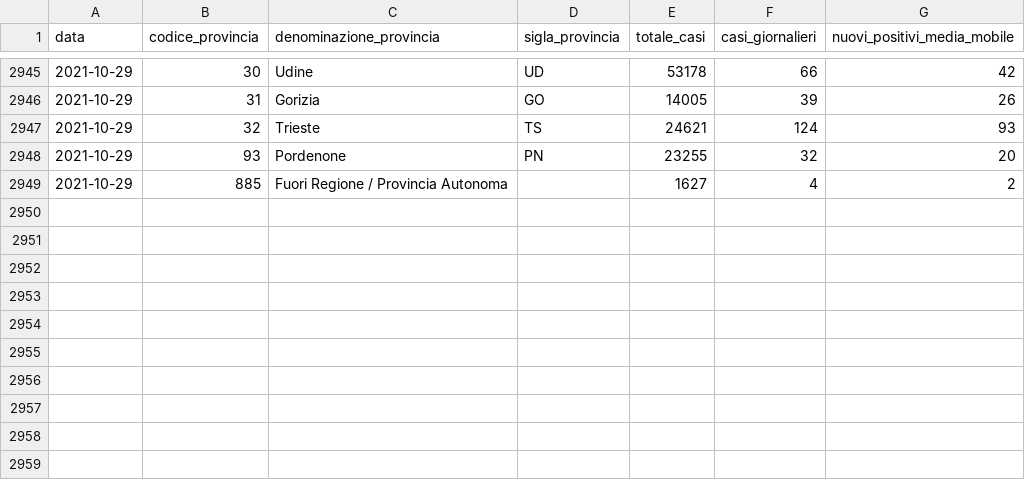
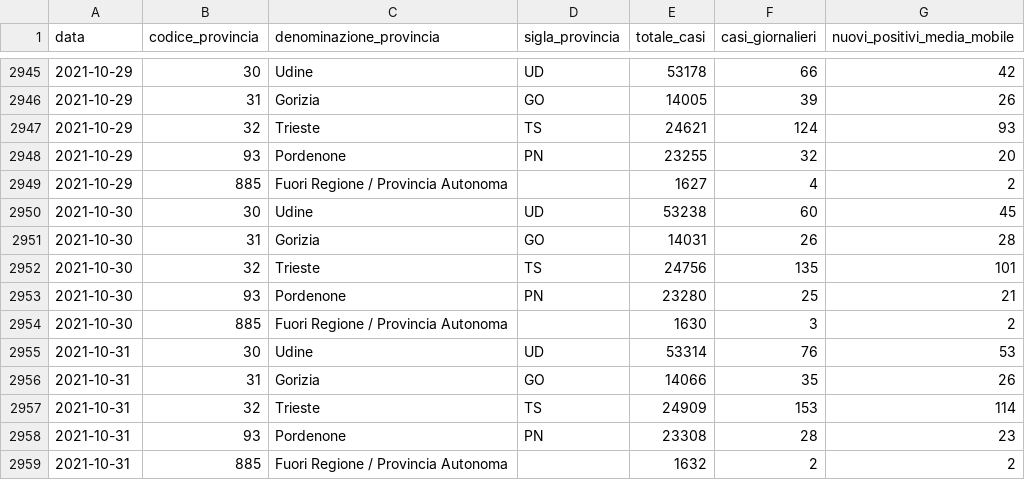
Before and after one commit to daniloderosa/fvg_covid, a CSV file: contagi/province/data/province_fvg_complessivo.csv, drawn as a sheet; only a part is shown, gaps mark what is left out; the diff names each change by its address in the sheet, - before the commit and + after, or states it on an @@ line.

```diff
--- a/contagi/province/data/province_fvg_complessivo.csv
+++ b/contagi/province/data/province_fvg_complessivo.csv
+row 2950: 2021-10-30 | 30 | Udine | UD | 53238 | 60 | 45
+row 2951: 2021-10-30 | 31 | Gorizia | GO | 14031 | 26 | 28
+row 2952: 2021-10-30 | 32 | Trieste | TS | 24756 | 135 | 101
+row 2953: 2021-10-30 | 93 | Pordenone | PN | 23280 | 25 | 21
+row 2954: 2021-10-30 | 885 | Fuori Regione / Provincia Autonoma |  | 1630 | 3 | 2
+row 2955: 2021-10-31 | 30 | Udine | UD | 53314 | 76 | 53
+row 2956: 2021-10-31 | 31 | Gorizia | GO | 14066 | 35 | 26
+row 2957: 2021-10-31 | 32 | Trieste | TS | 24909 | 153 | 114
+row 2958: 2021-10-31 | 93 | Pordenone | PN | 23308 | 28 | 23
+row 2959: 2021-10-31 | 885 | Fuori Regione / Provincia Autonoma |  | 1632 | 2 | 2
```
Also changed, not shown: contagi/dati_regione/data/fvg_complessivo.csv, contagi/dati_regione/data/fvg_last30days.csv, 4 other files.
